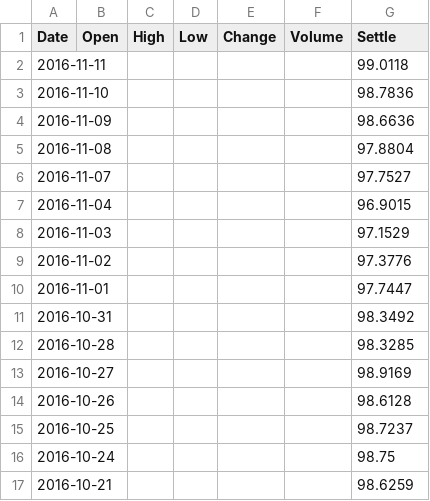
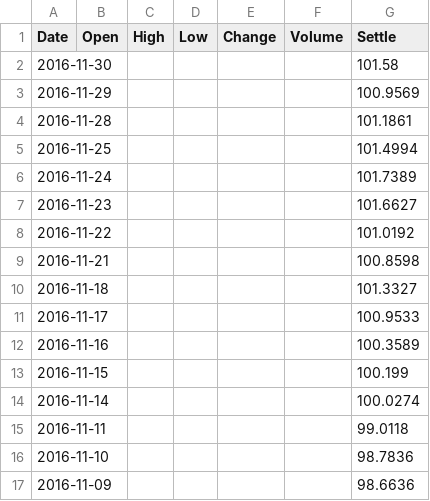
Before and after one commit to daodao10/koding, a CSV file: chart/d/world_USX_d.csv, drawn as a sheet; only a part is shown; the shorter side is filled out with more unchanged rows.

Commit message:
update USX data - 201611

```diff
--- a/chart/d/world_USX_d.csv
+++ b/chart/d/world_USX_d.csv
@@ -1,2 +1,15 @@
 Date,Open,High,Low,Change,Volume,Settle
+2016-11-30,,,,,,101.58
+2016-11-29,,,,,,100.9569
+2016-11-28,,,,,,101.1861
+2016-11-25,,,,,,101.4994
+2016-11-24,,,,,,101.7389
+2016-11-23,,,,,,101.6627
+2016-11-22,,,,,,101.0192
+2016-11-21,,,,,,100.8598
+2016-11-18,,,,,,101.3327
+2016-11-17,,,,,,100.9533
+2016-11-16,,,,,,100.3589
+2016-11-15,,,,,,100.199
+2016-11-14,,,,,,100.0274
 2016-11-11,,,,,,99.0118
```
